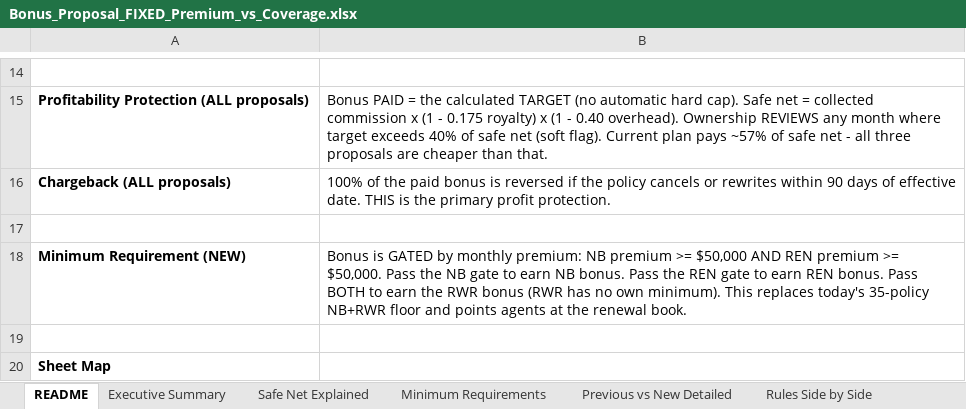
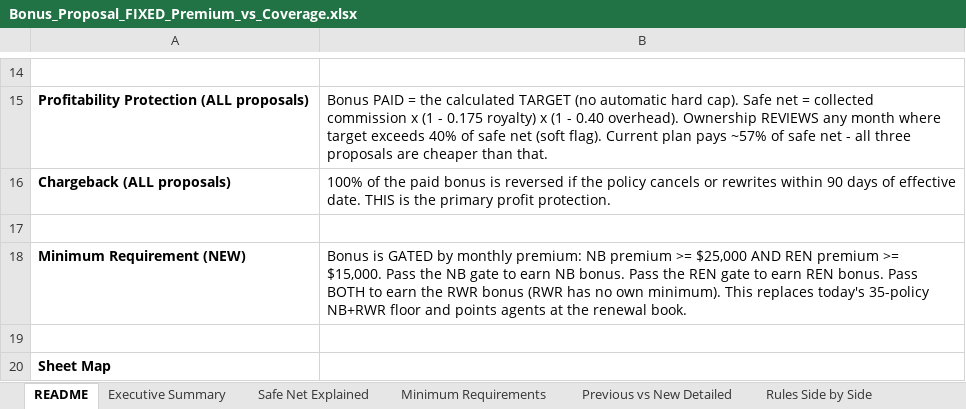
Before and after one commit to FAUS-tech/fiesta-bonus, an Excel workbook: output/Bonus_Proposal_FIXED_Premium_vs_Coverage.xlsx, sheet README, drawn as a sheet; only a part is shown, gaps mark what is left out; values as stored, in another font and other column widths than the file's, no borders; the diff names each change by its address in the sheet, - before the commit and + after, or states it on an @@ line.

```diff
--- a/output/Bonus_Proposal_FIXED_Premium_vs_Coverage.xlsx (sheet README)
+++ b/output/Bonus_Proposal_FIXED_Premium_vs_Coverage.xlsx (sheet README)
-B18: …premium >= $50,000 AND REN premium >= $50,000. Pass the…
+B18: …premium >= $25,000 AND REN premium >= $15,000. Pass the…
```
Also changed, not shown: sheet Agent Examples - 50% Swap, sheet Minimum Requirements, sheet Executive Summary, sheet Agent Examples - Real, sheet Previous vs New Detailed, sheet Real vs Swap Comparison, 2 more sheets, 3 other files.
